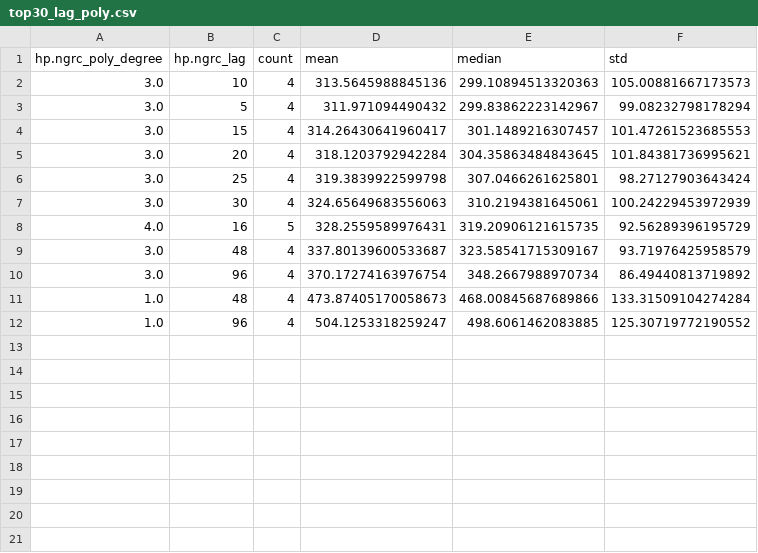
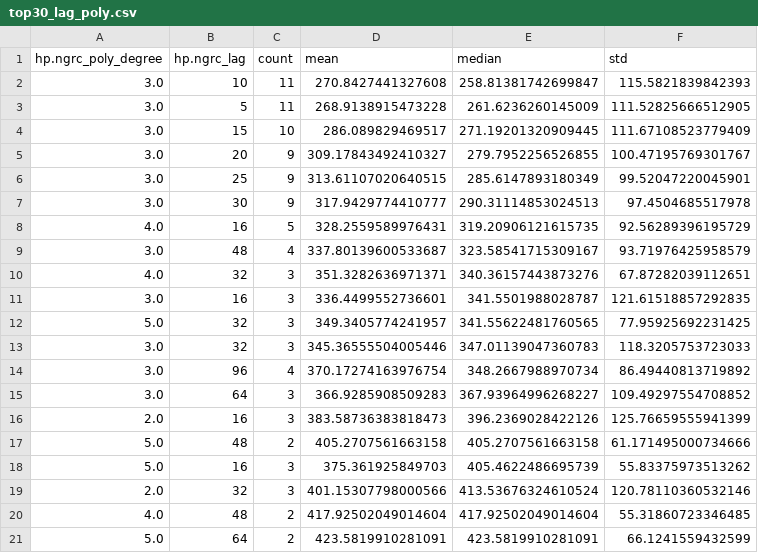
Before and after one commit to Tellterubouzu/NGRC_LM, a CSV file: src/parameter_analysis/optimize_ngrc_reports/top30_lag_poly.csv, drawn as a sheet; only a part is shown; the shorter side is filled out with more unchanged rows; the diff covers the shown part only.

```diff
--- a/src/parameter_analysis/optimize_ngrc_reports/top30_lag_poly.csv
+++ b/src/parameter_analysis/optimize_ngrc_reports/top30_lag_poly.csv
@@ -1,10 +1,21 @@
 hp.ngrc_poly_degree,hp.ngrc_lag,count,mean,median,std
-3.0,10,4,313.5645988845136,299.10894513320363,105.00881667173573
-3.0,5,4,311.971094490432,299.83862223142967,99.08232798178294
-3.0,15,4,314.26430641960417,301.1489216307457,101.47261523685553
-3.0,20,4,318.1203792942284,304.35863484843645,101.84381736995621
-3.0,25,4,319.3839922599798,307.0466261625801,98.27127903643424
-3.0,30,4,324.65649683556063,310.2194381645061,100.24229453972939
+3.0,10,11,270.8427441327608,258.81381742699847,115.5821839842393
+3.0,5,11,268.9138915473228,261.6236260145009,111.52825666512905
+3.0,15,10,286.089829469517,271.19201320909445,111.67108523779409
+3.0,20,9,309.17843492410327,279.7952256526855,100.47195769301767
+3.0,25,9,313.61107020640515,285.6147893180349,99.52047220045901
+3.0,30,9,317.9429774410777,290.31114853024513,97.4504685517978
 4.0,16,5,328.2559589976431,319.20906121615735,92.56289396195729
 3.0,48,4,337.80139600533687,323.58541715309167,93.71976425958579
+4.0,32,3,351.3282636971371,340.36157443873276,67.87282039112651
+3.0,16,3,336.4499552736601,341.5501988028787,121.61518857292835
+5.0,32,3,349.3405774241957,341.55622481760565,77.95925692231425
+3.0,32,3,345.36555504005446,347.01139047360783,118.3205753723033
 3.0,96,4,370.17274163976754,348.2667988970734,86.49440813719892
+3.0,64,3,366.9285908509283,367.93964996268227,109.49297554708852
+2.0,16,3,383.58736383818473,396.2369028422126,125.76659555941399
+5.0,48,2,405.2707561663158,405.2707561663158,61.171495000734666
+5.0,16,3,375.361925849703,405.4622486695739,55.83375973513262
+2.0,32,3,401.15307798000566,413.53676324610524,120.78110360532146
+4.0,48,2,417.92502049014604,417.92502049014604,55.31860723346485
+5.0,64,2,423.5819910281091,423.5819910281091,66.1241559432599
```
Also changed, not shown: 8 added rows elsewhere in this file, src/parameter_analysis/analysis_out_NGRC/importance_permutation_cv.csv, src/parameter_analysis/analysis_out_NGRC/runs_parsed.csv, 10 other files.
